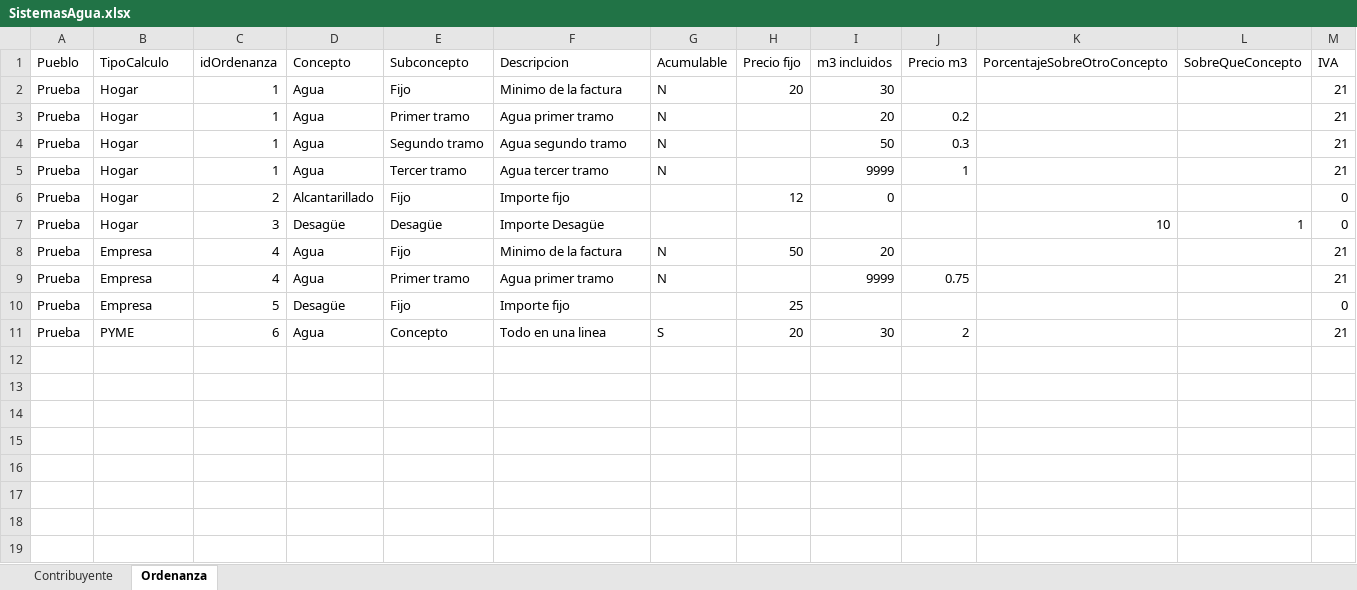
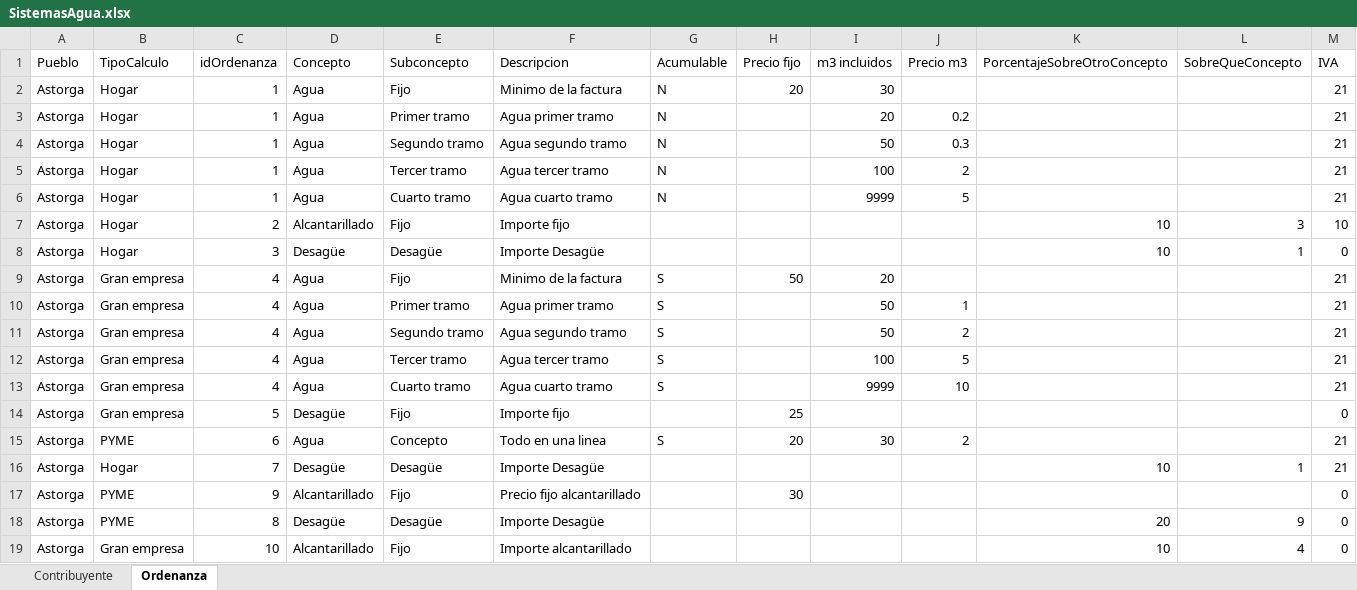
Before and after one commit to Whxismou1/PracticaVIIGeneracionPDFYBD, an Excel workbook: build/classes/resources/SistemasAgua.xlsx, sheet Ordenanza, drawn as a sheet; values as stored, in another font and other column widths than the file's, no borders; removed rows and columns are numbered as before the commit, all else as after; the diff names each change by its address in the sheet, - before the commit and + after, or states it on an @@ line.

Commit message:
Los calculos corregidos menos el calculo con el acumulable que calcula mal.

```diff
--- a/build/classes/resources/SistemasAgua.xlsx (sheet Ordenanza)
+++ b/build/classes/resources/SistemasAgua.xlsx (sheet Ordenanza)
-A2:A5 (Pueblo): Prueba
+A2:A5 (Pueblo): Astorga
-I5 (m3 incluidos): 9999
+I5 (m3 incluidos): 100
-J5 (Precio m3): 1
+J5 (Precio m3): 2
-row 6: Prueba | Hogar | 2 | Alcantarillado | Fijo | Importe fijo |  | 12 | 0 |  |  |  | 0
+row 6: Astorga | Hogar | 1 | Agua | Cuarto tramo | Agua cuarto tramo | N |  | 9999 | 5 |  |  | 21
+row 7: Astorga | Hogar | 2 | Alcantarillado | Fijo | Importe fijo |  |  |  |  | 10 | 3 | 10
-A8:A10 (Pueblo): Prueba
+A8:A10 (Pueblo): Astorga
-B9:B10 (TipoCalculo): Empresa
+B9:B10 (TipoCalculo): Gran empresa
-G9:G10 (Acumulable): N
+G9:G10 (Acumulable): S
-I10 (m3 incluidos): 9999
+I10 (m3 incluidos): 50
-J10 (Precio m3): 0.75
+J10 (Precio m3): 1
+row 11: Astorga | Gran empresa | 4 | Agua | Segundo tramo | Agua segundo tramo | S |  | 50 | 2 |  |  | 21
+row 12: Astorga | Gran empresa | 4 | Agua | Tercer tramo | Agua tercer tramo | S |  | 100 | 5 |  |  | 21
+row 13: Astorga | Gran empresa | 4 | Agua | Cuarto tramo | Agua cuarto tramo | S |  | 9999 | 10 |  |  | 21
-A14:A15 (Pueblo): Prueba
+A14:A15 (Pueblo): Astorga
-B14 (TipoCalculo): Empresa
+B14 (TipoCalculo): Gran empresa
+row 16: Astorga | Hogar | 7 | Desagüe | Desagüe | Importe Desagüe |  |  |  |  | 10 | 1 | 21
+row 17: Astorga | PYME | 9 | Alcantarillado | Fijo | Precio fijo alcantarillado |  | 30 |  |  |  |  | 0
+row 18: Astorga | PYME | 8 | Desagüe | Desagüe | Importe Desagüe |  |  |  |  | 20 | 9 | 0
+row 19: Astorga | Gran empresa | 10 | Alcantarillado | Fijo | Importe alcantarillado |  |  |  |  | 10 | 4 | 0
```
Also changed, not shown: sheet Contribuyente, 22 other files.
